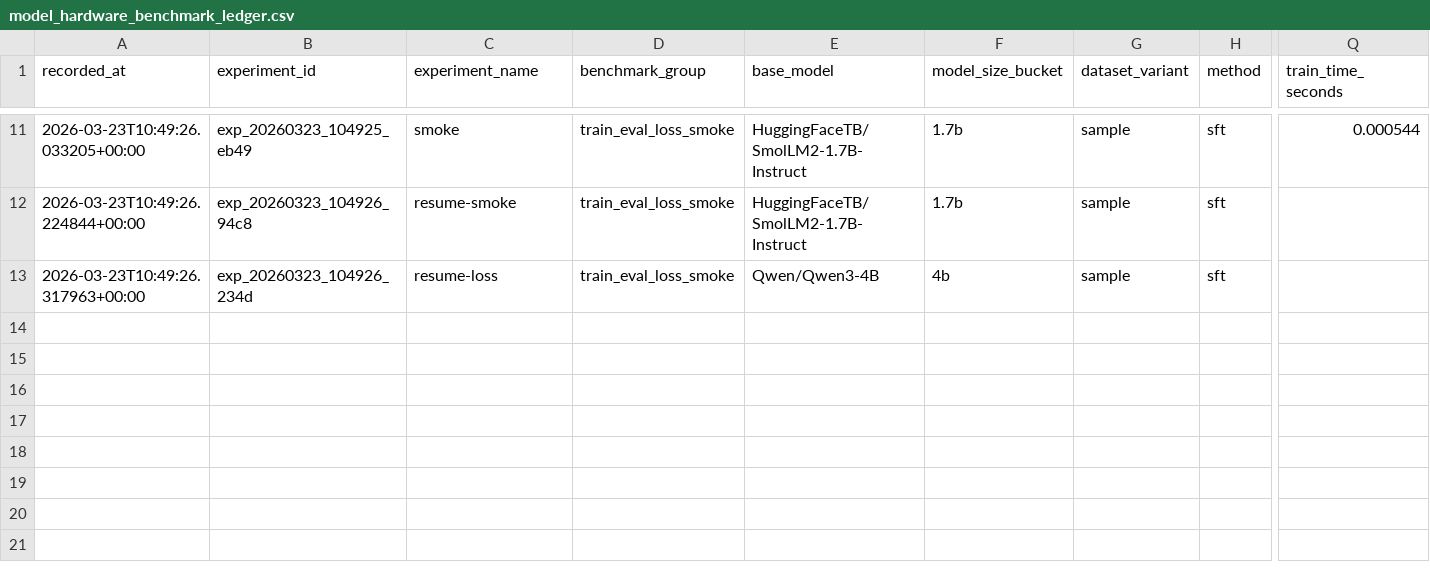
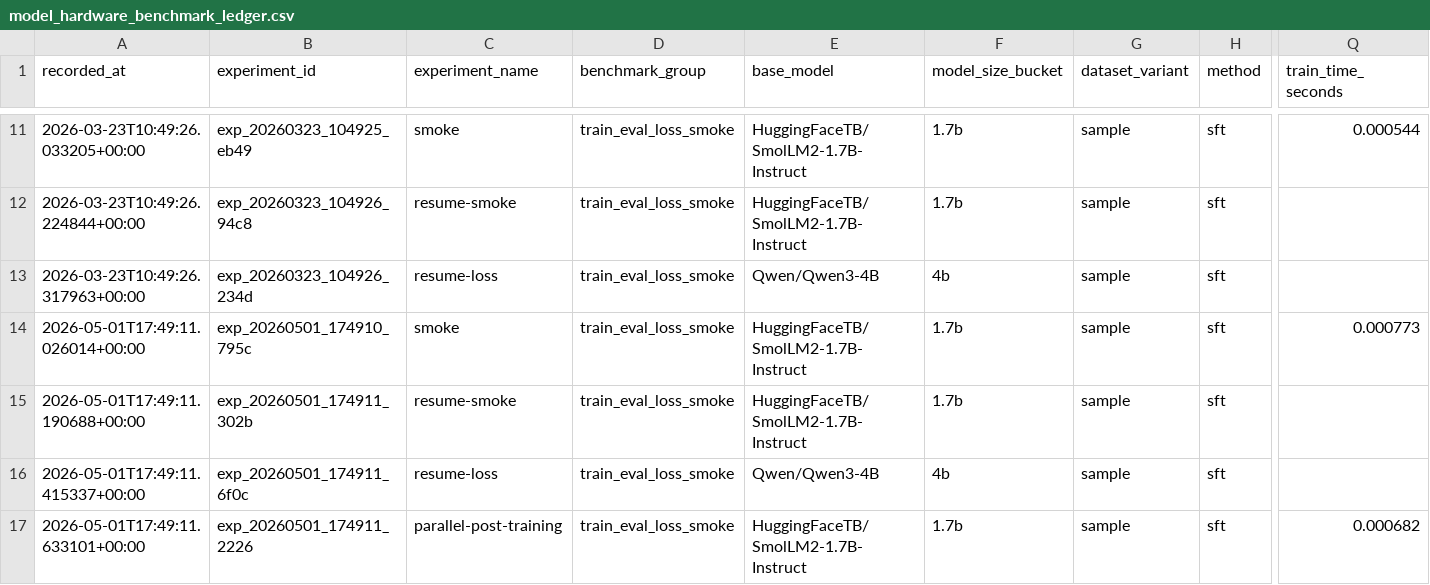
Before and after one commit to ProfSynapse/Synaptic-Tuner, a CSV file: docs/benchmarks/model_hardware_benchmark_ledger.csv, drawn as a sheet; only a part is shown, gaps mark what is left out; rows hold the shown columns only; the diff names each change by its address in the sheet, - before the commit and + after, or states it on an @@ line.

```diff
--- a/docs/benchmarks/model_hardware_benchmark_ledger.csv
+++ b/docs/benchmarks/model_hardware_benchmark_ledger.csv
+row 14: 2026-05-01T17:49:11.026014+00:00 | exp_20260501_174910_795c | smoke | train_eval_loss_smoke | HuggingFaceTB/SmolLM2-1.7B-Instruct | 1.7b | sample | sft | 0.000773
+row 15: 2026-05-01T17:49:11.190688+00:00 | exp_20260501_174911_302b | resume-smoke | train_eval_loss_smoke | HuggingFaceTB/SmolLM2-1.7B-Instruct | 1.7b | sample | sft
+row 16: 2026-05-01T17:49:11.415337+00:00 | exp_20260501_174911_6f0c | resume-loss | train_eval_loss_smoke | Qwen/Qwen3-4B | 4b | sample | sft
+row 17: 2026-05-01T17:49:11.633101+00:00 | exp_20260501_174911_2226 | parallel-post-training | train_eval_loss_smoke | HuggingFaceTB/SmolLM2-1.7B-Instruct | 1.7b | sample | sft | 0.000682
```
Also changed, not shown: 50 other files.
